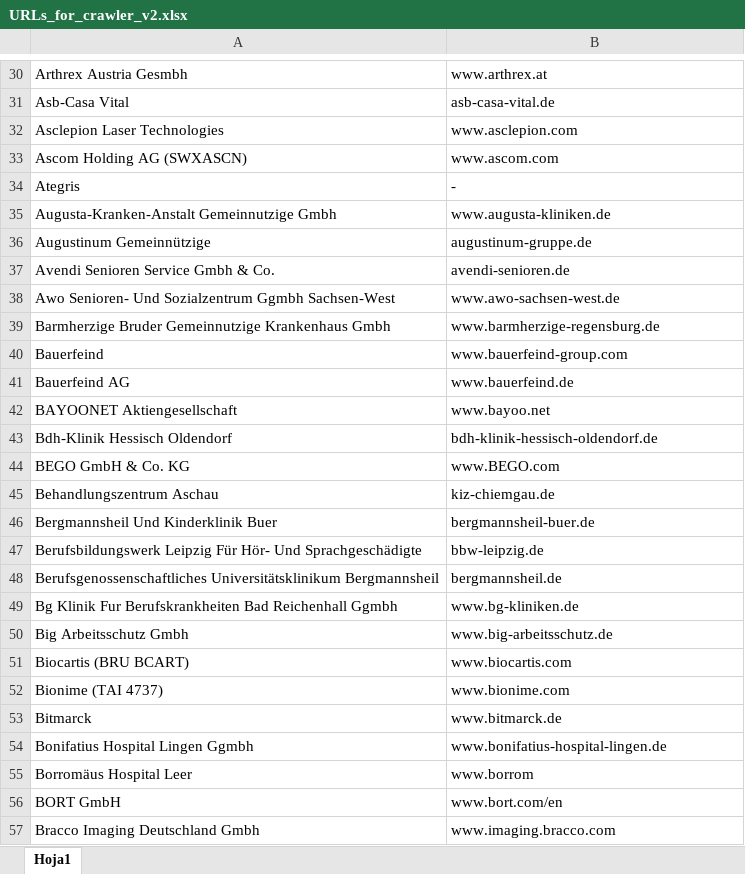
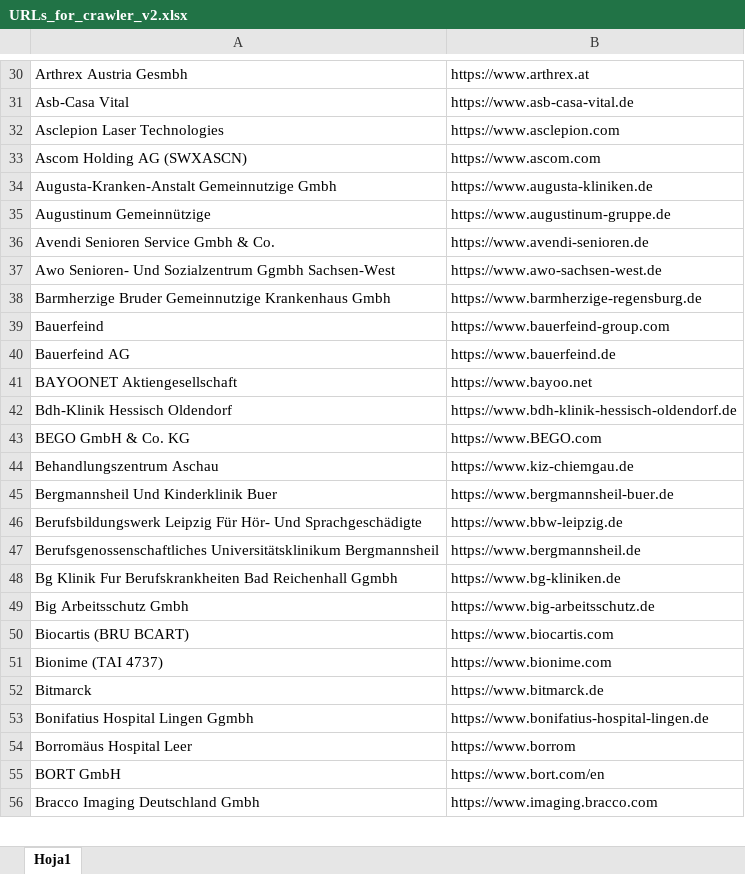
Before and after one commit to ArielHL/CrawlerWeb, an Excel workbook: WC_6/Source/URLs_for_crawler_v2.xlsx, sheet Hoja1, drawn as a sheet; only a part is shown, gaps mark what is left out; values as stored, in another font and other column widths than the file's, no borders; removed rows and columns are numbered as before the commit, all else as after; the diff covers the shown part only; the diff names each change by its address in the sheet, - before the commit and + after, or states it on an @@ line.

```diff
--- a/WC_6/Source/URLs_for_crawler_v2.xlsx (sheet Hoja1)
+++ b/WC_6/Source/URLs_for_crawler_v2.xlsx (sheet Hoja1)
-B30: www.arthrex.at
+B30: https://www.arthrex.at
-B31: asb-casa-vital.de
+B31: https://www.asb-casa-vital.de
-B32: www.asclepion.com
+B32: https://www.asclepion.com
-B33: www.ascom.com
+B33: https://www.ascom.com
-row 34: Ategris | -
-B34: www.augusta-kliniken.de
+B34: https://www.augusta-kliniken.de
-B35: augustinum-gruppe.de
+B35: https://www.augustinum-gruppe.de
-B36: avendi-senioren.de
+B36: https://www.avendi-senioren.de
-B37: www.awo-sachsen-west.de
+B37: https://www.awo-sachsen-west.de
-B38: www.barmherzige-regensburg.de
+B38: https://www.barmherzige-regensburg.de
-B39: www.bauerfeind-group.com
+B39: https://www.bauerfeind-group.com
-B40: www.bauerfeind.de
+B40: https://www.bauerfeind.de
-B41: www.bayoo.net
+B41: https://www.bayoo.net
-B42: bdh-klinik-hessisch-oldendorf.de
+B42: https://www.bdh-klinik-hessisch-oldendorf.de
-B43: www.BEGO.com
+B43: https://www.BEGO.com
-B44: kiz-chiemgau.de
+B44: https://www.kiz-chiemgau.de
-B45: bergmannsheil-buer.de
+B45: https://www.bergmannsheil-buer.de
-B46: bbw-leipzig.de
+B46: https://www.bbw-leipzig.de
-B47: bergmannsheil.de
+B47: https://www.bergmannsheil.de
-B48: www.bg-kliniken.de
+B48: https://www.bg-kliniken.de
-B49: www.big-arbeitsschutz.de
+B49: https://www.big-arbeitsschutz.de
-B50: www.biocartis.com
+B50: https://www.biocartis.com
-B51: www.bionime.com
+B51: https://www.bionime.com
-B52: www.bitmarck.de
+B52: https://www.bitmarck.de
-B53: www.bonifatius-hospital-lingen.de
+B53: https://www.bonifatius-hospital-lingen.de
-B54: www.borrom
+B54: https://www.borrom
-B55: www.bort.com/en
+B55: https://www.bort.com/en
-B56: www.imaging.bracco.com
+B56: https://www.imaging.bracco.com
```
Also changed, not shown: 2 removed rows and 533 edited cells elsewhere in this sheet, 1 other file.
